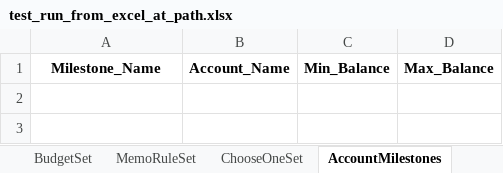
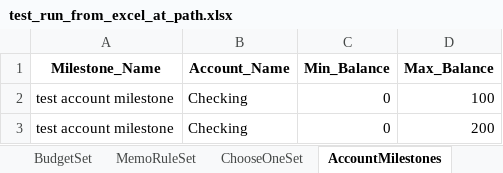
Before and after one commit to hdickie/expense_forecast, an Excel workbook: test_run_from_excel_at_path.xlsx, sheet AccountMilestones, drawn as a sheet; values as stored, in another font and other column widths than the file's, no borders; the diff names each change by its address in the sheet, - before the commit and + after, or states it on an @@ line.

```diff
--- a/test_run_from_excel_at_path.xlsx (sheet AccountMilestones)
+++ b/test_run_from_excel_at_path.xlsx (sheet AccountMilestones)
+row 2: test account milestone | Checking | 0 | 100
+row 3: test account milestone | Checking | 0 | 200
```
Also changed, not shown: sheet CompositeAccountMilestones, sheet MemoMilestones, sheet AccountSet, sheet BudgetSet, sheet config, other sheet tabs, 6 other files.
